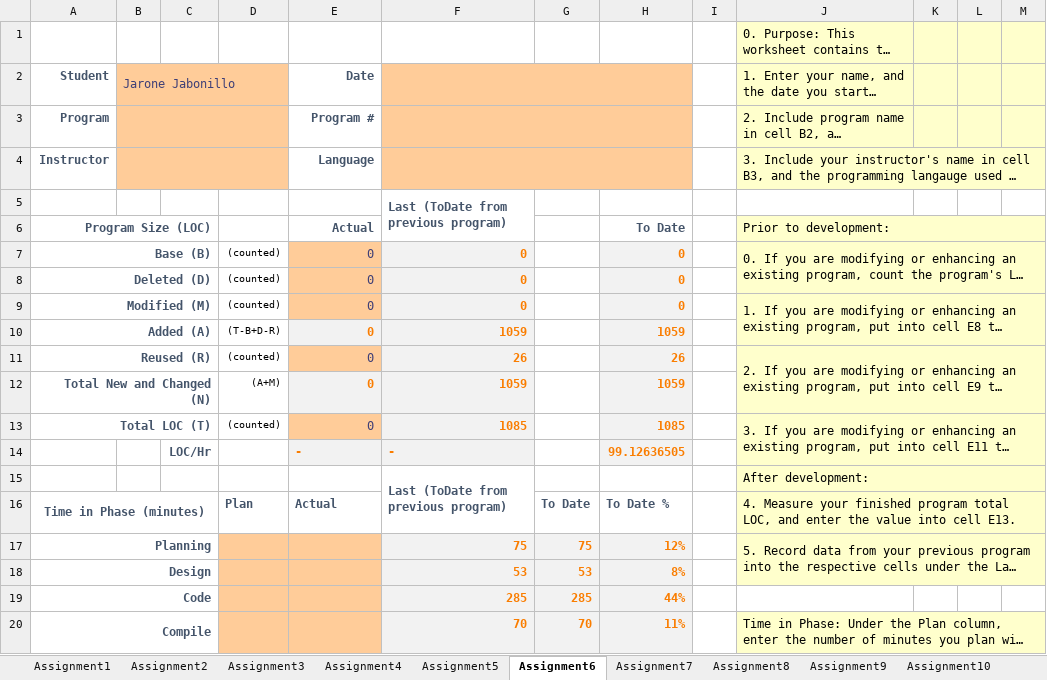
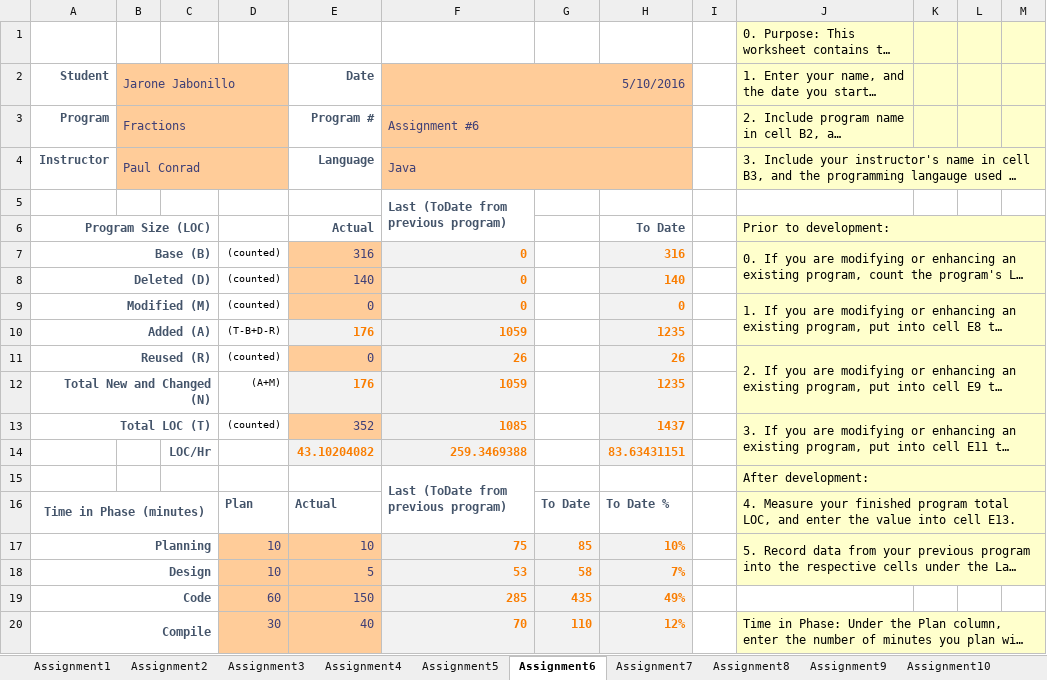
Before and after one commit to Jabonija99/JabonilloJarone_Csc18a_42825, an Excel workbook: Home/JaroneJabonillo_PSP_42825.xlsx, sheet Assignment6, drawn as a sheet; only a part is shown; long unchanged cells end in …; values as stored, in another font and other column widths than the file's, no borders; removed rows and columns are numbered as before the commit, all else as after; the diff covers the shown part only; the diff names each change by its address in the sheet, - before the commit and + after, or states it on an @@ line.

Commit message:
Assignment 6 and quiz 4

```diff
--- a/Home/JaroneJabonillo_PSP_42825.xlsx (sheet Assignment6)
+++ b/Home/JaroneJabonillo_PSP_42825.xlsx (sheet Assignment6)
-F2: (empty)
+F2: 5/10/2016
-B3: (empty)
+B3: Fractions
-F3: (empty)
+F3: Assignment #6
-B4: (empty)
+B4: Paul Conrad
-F4: (empty)
+F4: Java
-E7: 0
+E7: 316
-H7: 0
+H7: 316
-E8: 0
+E8: 140
-H8: 0
+H8: 140
-E10: 0
+E10: 176
-H10: 1059
+H10: 1235
-E12: 0
+E12: 176
-H12: 1059
+H12: 1235
-E13: 0
+E13: 352
-H13: 1085
+H13: 1437
-row 14:  |  | LOC/Hr |  | - | - |  | 99.12636505
+row 14:  |  | LOC/Hr |  | 43.10204082 | 259.3469388 |  | 83.63431151
-D17:D18: (empty)
+D17:D18: 10
-E17: (empty)
+E17: 10
-G17: 75
+G17: 85
-H17: 12%
+H17: 10%
-E18: (empty)
+E18: 5
-G18: 53
+G18: 58
-H18: 8%
+H18: 7%
-D19: (empty)
+D19: 60
-E19: (empty)
+E19: 150
-G19: 285
+G19: 435
-H19: 44%
+H19: 49%
-D20: (empty)
+D20: 30
-E20: (empty)
+E20: 40
-G20: 70
+G20: 110
-H20: 11%
+H20: 12%
```
Also changed, not shown: 41 edited cells elsewhere in this sheet, sheet Assignment7, sheet Assignment10, sheet Assignment9, sheet Assignment11, sheet Assignment8, sheet Final Project, 31 other files.
